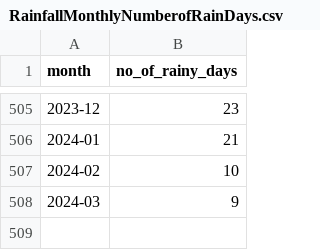
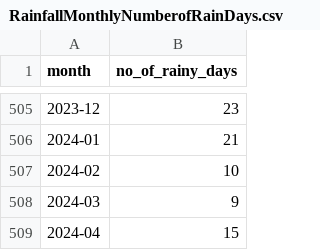
Before and after one commit to jianmin22/PDASCA1, a CSV file: RainfallMonthlyNumberofRainDays.csv, drawn as a sheet; only a part is shown, gaps mark what is left out; the diff names each change by its address in the sheet, - before the commit and + after, or states it on an @@ line.

```diff
--- a/RainfallMonthlyNumberofRainDays.csv
+++ b/RainfallMonthlyNumberofRainDays.csv
+row 509: 2024-04 | 15
```
Also changed, not shown: 2 other files.
